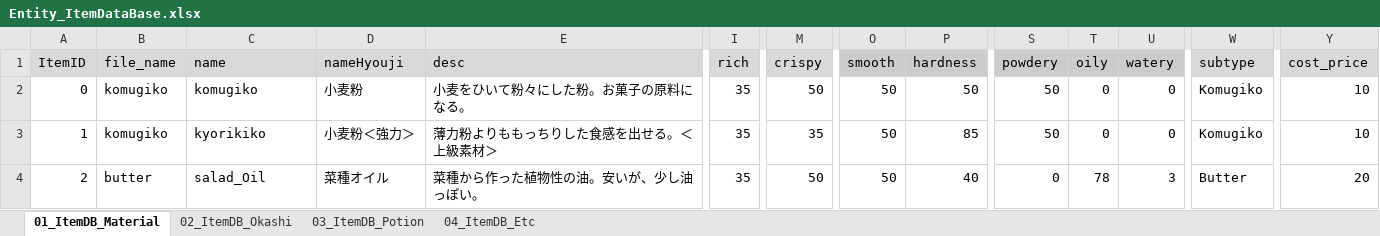
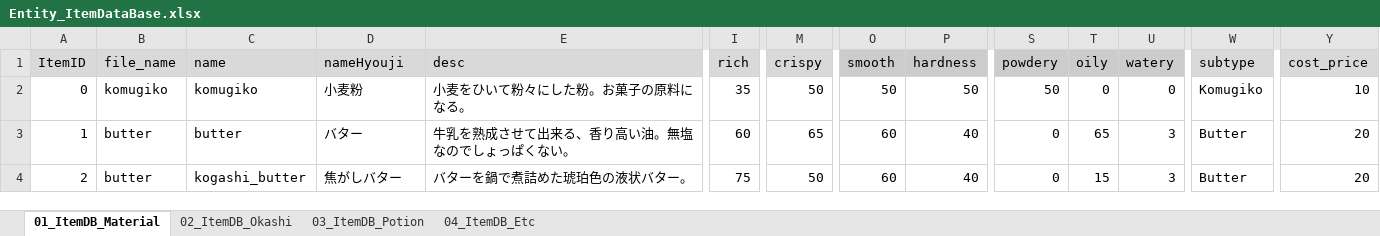
Before and after one commit to matoarita/Okashi_Atlier2, an Excel workbook: Assets/Excel_Data/Entity_ItemDataBase.xlsx, sheet 01_ItemDB_Material, drawn as a sheet; only a part is shown, gaps mark what is left out; values as stored, in another font and other column widths than the file's, no borders; the diff covers the shown part only; the diff names each change by its address in the sheet, - before the commit and + after, or states it on an @@ line.

```diff
--- a/Assets/Excel_Data/Entity_ItemDataBase.xlsx (sheet 01_ItemDB_Material)
+++ b/Assets/Excel_Data/Entity_ItemDataBase.xlsx (sheet 01_ItemDB_Material)
-B3 (file_name): komugiko
+B3 (file_name): butter
-C3 (name): kyorikiko
+C3 (name): butter
-D3 (nameHyouji): 小麦粉＜強力＞
+D3 (nameHyouji): バター
-E3 (desc): 薄力粉よりももっちりした食感を出せる。＜上級素材＞
+E3 (desc): 牛乳を熟成させて出来る、香り高い油。無塩なのでしょっぱくない。
-I3 (rich): 35
+I3 (rich): 60
-M3 (crispy): 35
+M3 (crispy): 65
-O3:O4 (smooth): 50
+O3:O4 (smooth): 60
-P3 (hardness): 85
+P3 (hardness): 40
-S3 (powdery): 50
+S3 (powdery): 0
-T3 (oily): 0
+T3 (oily): 65
-U3 (watery): 0
+U3 (watery): 3
-W3 (subtype): Komugiko
+W3 (subtype): Butter
-Y3 (cost_price): 10
+Y3 (cost_price): 20
-C4 (name): salad_Oil
+C4 (name): kogashi_butter
-D4 (nameHyouji): 菜種オイル
+D4 (nameHyouji): 焦がしバター
-E4 (desc): 菜種から作った植物性の油。安いが、少し油っぽい。
+E4 (desc): バターを鍋で煮詰めた琥珀色の液状バター。
-I4 (rich): 35
+I4 (rich): 75
-T4 (oily): 78
+T4 (oily): 15
```
Also changed, not shown: 166 edited cells elsewhere in this sheet, Assets/Excel_Data/Entity_compoItemDataBase.xlsx, Assets/Excel_Data/Entity_slotNameDataBase.xlsx, 39 other files.
